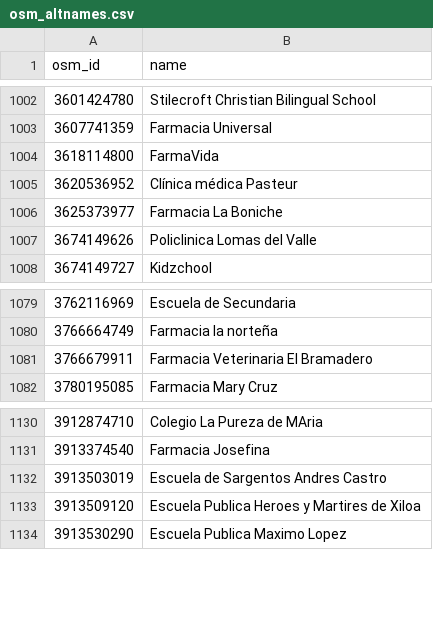
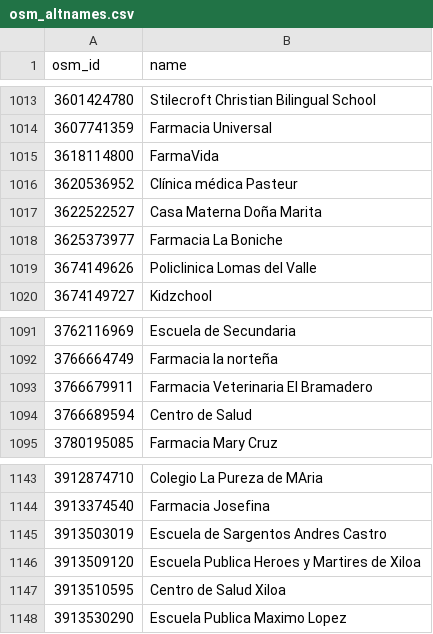
Before and after one commit to resudirga/dfd-nic, a CSV file: osm_db/osm_altnames.csv, drawn as a sheet; only a part is shown, gaps mark what is left out; the diff covers the shown part only.

```diff
--- a/osm_db/osm_altnames.csv
+++ b/osm_db/osm_altnames.csv
@@ -1005,2 +1016,3 @@ osm_id,name
 3620536952,Clínica médica Pasteur
+3622522527,Casa Materna Doña Marita
 3625373977,Farmacia La Boniche
@@ -1081,2 +1093,3 @@ osm_id,name
 3766679911,Farmacia Veterinaria El Bramadero
+3766689594,Centro de Salud
 3780195085,Farmacia Mary Cruz
@@ -1133,2 +1146,3 @@ osm_id,name
 3913509120,Escuela Publica Heroes y Martires de Xiloa
+3913510595,Centro de Salud Xiloa
 3913530290,Escuela Publica Maximo Lopez
```
Also changed, not shown: 11 added rows elsewhere in this file, osm_db/osm_addresses.csv, osm_db/osm_places.csv, 1 other file.
